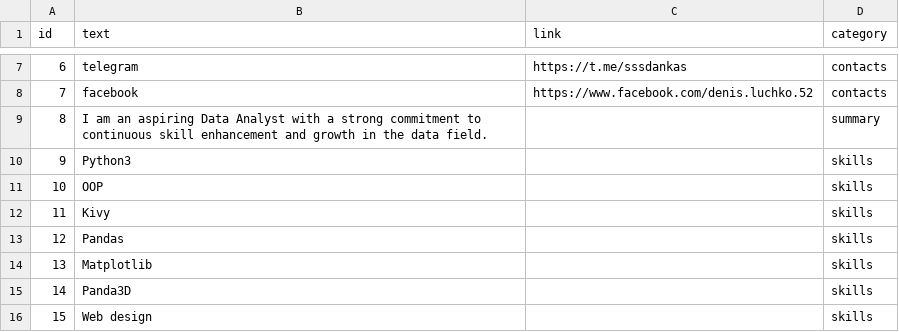
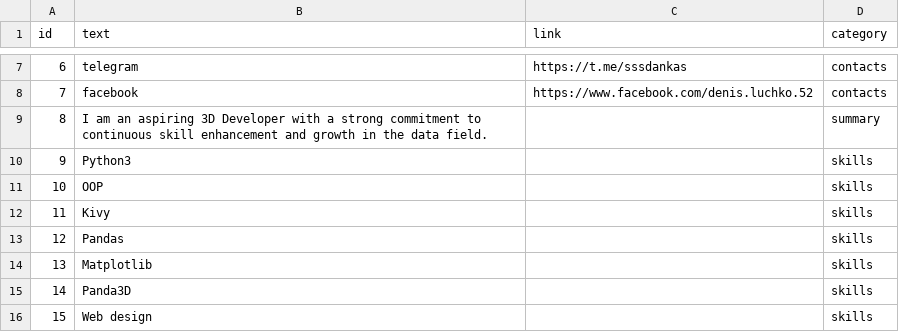
Before and after one commit to sssdenkasss/python_pro_finale, a CSV file: data.csv, drawn as a sheet; only a part is shown, gaps mark what is left out.

Commit message:
Add files via upload

```diff
--- a/data.csv
+++ b/data.csv
@@ -8,3 +8,3 @@ id,text,link,category
 7,facebook,https://www.facebook.com/denis.luchko.52,contacts
-8,I am an aspiring Data Analyst with a strong commitment to continuous skill enhancement and growth in the data field.,,summary
+8,I am an aspiring 3D Developer with a strong commitment to continuous skill enhancement and growth in the data field.,,summary
 9,Python3,,skills
```
